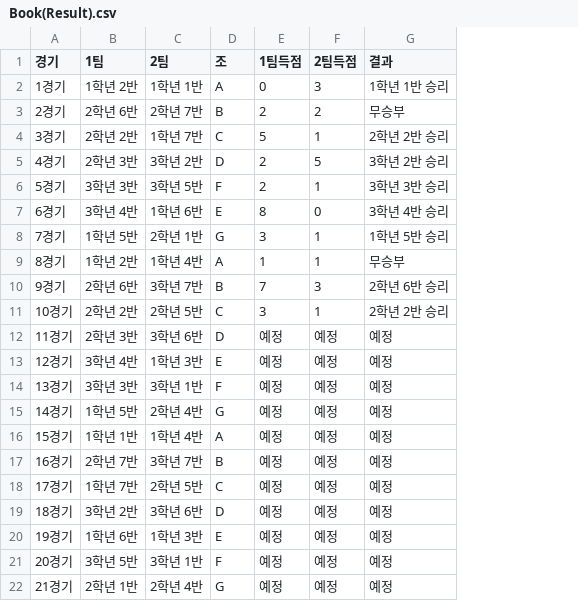
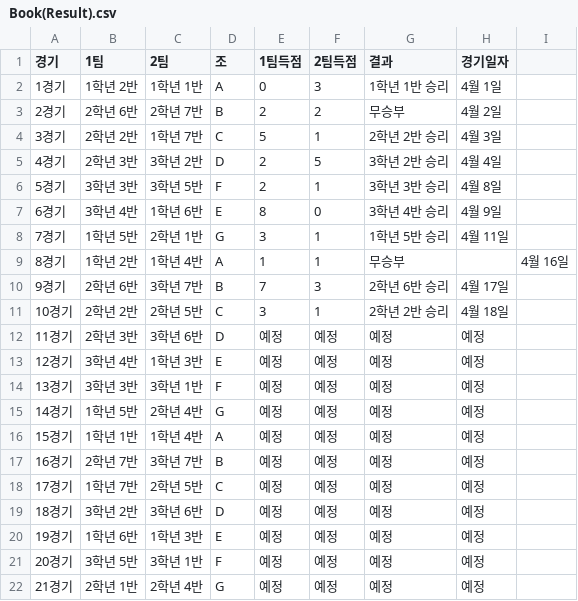
Before and after one commit to ROSTIG-NOX3N/ChangeCup, a CSV file: Book(Result).csv, drawn as a sheet; the diff names each change by its address in the sheet, - before the commit and + after, or states it on an @@ line.

Commit message:
Update Book(Result).csv

```diff
--- a/Book(Result).csv
+++ b/Book(Result).csv
+column H (경기일자), rows 2-22: 4월 1일 | 4월 2일 | 4월 3일 | 4월 4일 | 4월 8일 | 4월 9일 | 4월 11일 |  | 4월 17일 | 4월 18일 | 예정 | 예정 | 예정 | 예정 | 예정 | 예정 | 예정 | 예정 | 예정 | 예정 | 예정
+column I, row 9: 4월 16일
```
